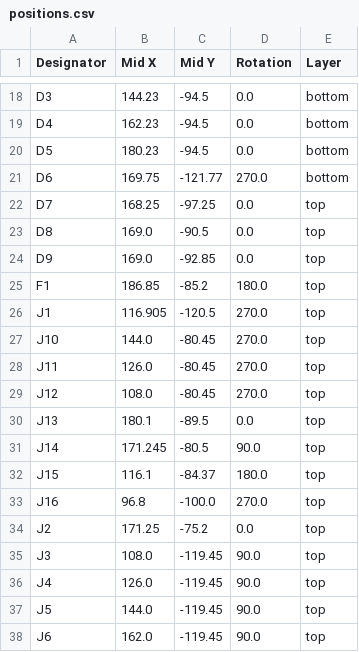
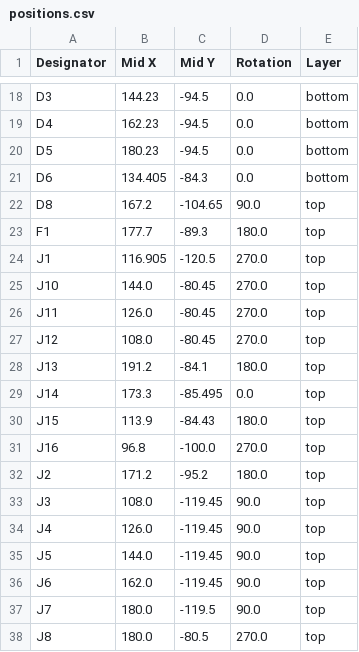
Before and after one commit to Rehabilitation-Innovation/AT-HUB-Recharged, a CSV file: Hardware/Rev2/AT_HUB_RECHARGED/production/positions.csv, drawn as a sheet; only a part is shown, gaps mark what is left out; the shorter side is filled out with more unchanged rows; the diff covers the shown part only.

```diff
--- a/Hardware/Rev2/AT_HUB_RECHARGED/production/positions.csv
+++ b/Hardware/Rev2/AT_HUB_RECHARGED/production/positions.csv
@@ -20,7 +20,5 @@ D4,162.23,-94.5,0.0,bottom
 D5,180.23,-94.5,0.0,bottom
-D6,169.75,-121.77,270.0,bottom
-D7,168.25,-97.25,0.0,top
-D8,169.0,-90.5,0.0,top
-D9,169.0,-92.85,0.0,top
-F1,186.85,-85.2,180.0,top
+D6,134.405,-84.3,0.0,bottom
+D8,167.2,-104.65,90.0,top
+F1,177.7,-89.3,180.0,top
 J1,116.905,-120.5,270.0,top
@@ -29,7 +27,7 @@ J11,126.0,-80.45,270.0,top
 J12,108.0,-80.45,270.0,top
-J13,180.1,-89.5,0.0,top
-J14,171.245,-80.5,90.0,top
-J15,116.1,-84.37,180.0,top
+J13,191.2,-84.1,180.0,top
+J14,173.3,-85.495,0.0,top
+J15,113.9,-84.43,180.0,top
 J16,96.8,-100.0,270.0,top
-J2,171.25,-75.2,0.0,top
+J2,171.2,-95.2,180.0,top
 J3,108.0,-119.45,90.0,top
```
Also changed, not shown: 1 removed row and 107 edited cells elsewhere in this file, Hardware/Rev2/AT_HUB_RECHARGED/production/bom.csv, Hardware/Rev2/AT_HUB_RECHARGED/production/designators.csv, 50 other files.
